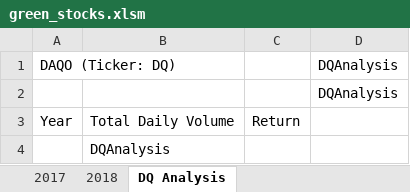
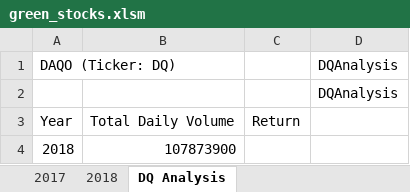
Before and after one commit to josafathpelayo/stock-analysis, an Excel workbook: green_stocks.xlsm, sheet DQ Analysis, drawn as a sheet; values as stored, in another font and other column widths than the file's, no borders; removed rows and columns are numbered as before the commit, all else as after; the diff names each change by its address in the sheet, - before the commit and + after, or states it on an @@ line.

Commit message:
Add files via upload

```diff
--- a/green_stocks.xlsm (sheet DQ Analysis)
+++ b/green_stocks.xlsm (sheet DQ Analysis)
-row 4:  | DQAnalysis
+row 4: 2018 | 107873900
```
